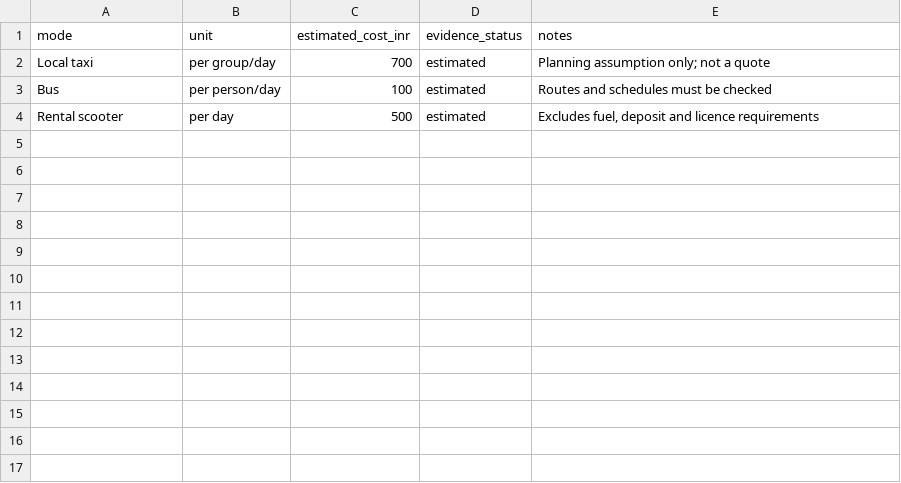
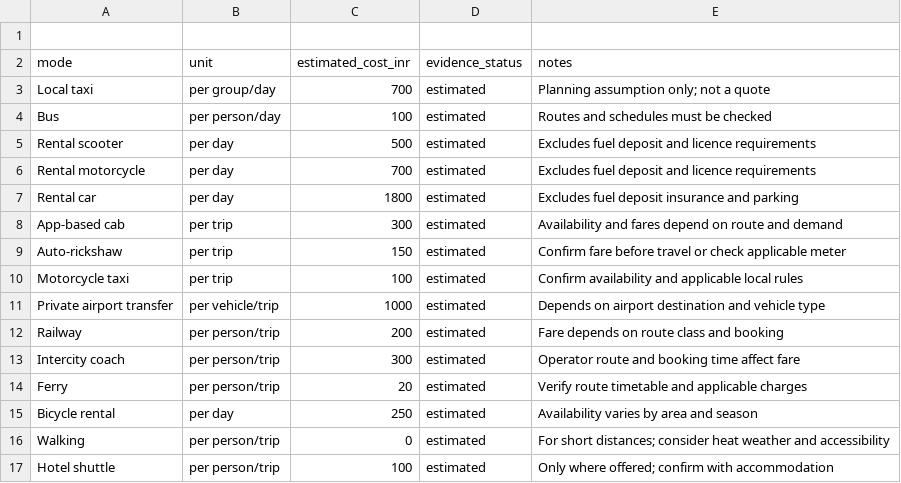
Before and after one commit to sakshiSE/GoaFest_AI_Enhanced, a CSV file: backend/data/transport.csv, drawn as a sheet.

Commit message:
Enhance transport options and update notes in CSV
Added new transport options and clarified notes for existing entries in the CSV file.

```diff
--- a/backend/data/transport.csv
+++ b/backend/data/transport.csv
@@ -1 +1,2 @@
+
 mode,unit,estimated_cost_inr,evidence_status,notes
@@ -3,2 +4,14 @@ Local taxi,per group/day,700,estimated,Planning assumption only; not a quote
 Bus,per person/day,100,estimated,Routes and schedules must be checked
-Rental scooter,per day,500,estimated,"Excludes fuel, deposit and licence requirements"
+Rental scooter,per day,500,estimated,Excludes fuel deposit and licence requirements
+Rental motorcycle,per day,700,estimated,Excludes fuel deposit and licence requirements
+Rental car,per day,1800,estimated,Excludes fuel deposit insurance and parking
+App-based cab,per trip,300,estimated,Availability and fares depend on route and demand
+Auto-rickshaw,per trip,150,estimated,Confirm fare before travel or check applicable meter
+Motorcycle taxi,per trip,100,estimated,Confirm availability and applicable local rules
+Private airport transfer,per vehicle/trip,1000,estimated,Depends on airport destination and vehicle type
+Railway,per person/trip,200,estimated,Fare depends on route class and booking
+Intercity coach,per person/trip,300,estimated,Operator route and booking time affect fare
+Ferry,per person/trip,20,estimated,Verify route timetable and applicable charges
+Bicycle rental,per day,250,estimated,Availability varies by area and season
+Walking,per person/trip,0,estimated,For short distances; consider heat weather and accessibility
+Hotel shuttle,per person/trip,100,estimated,Only where offered; confirm with accommodation
```
